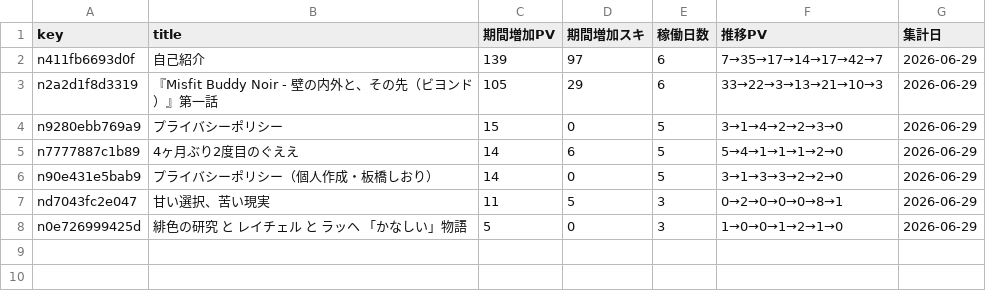
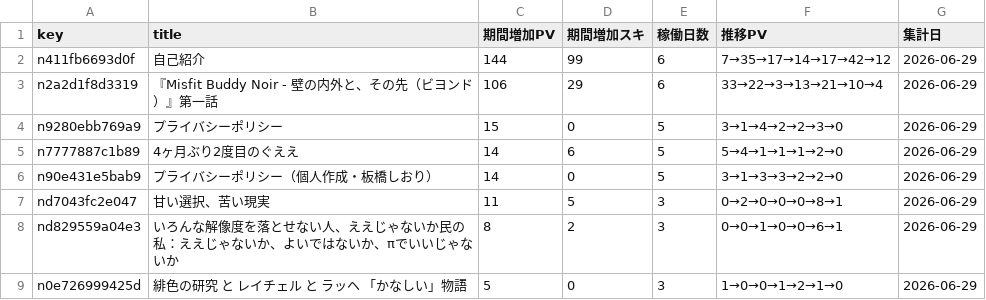
Before and after one commit to ganden0807-collab/note-stats-tracker, a CSV file: data/asset_articles.csv, drawn as a sheet.

```diff
--- a/data/asset_articles.csv
+++ b/data/asset_articles.csv
@@ -1,4 +1,4 @@
 key,title,期間増加PV,期間増加スキ,稼働日数,推移PV,集計日
-n411fb6693d0f,自己紹介,139,97,6,7→35→17→14→17→42→7,2026-06-29
-n2a2d1f8d3319,『Misfit Buddy Noir - 壁の内外と、その先（ビヨンド）』第一話,105,29,6,33→22→3→13→21→10→3,2026-06-29
+n411fb6693d0f,自己紹介,144,99,6,7→35→17→14→17→42→12,2026-06-29
+n2a2d1f8d3319,『Misfit Buddy Noir - 壁の内外と、その先（ビヨンド）』第一話,106,29,6,33→22→3→13→21→10→4,2026-06-29
 n9280ebb769a9,プライバシーポリシー,15,0,5,3→1→4→2→2→3→0,2026-06-29
@@ -7,2 +7,3 @@ n90e431e5bab9,プライバシーポリシー（個人作成・板橋しおり）
 nd7043fc2e047,甘い選択、苦い現実,11,5,3,0→2→0→0→0→8→1,2026-06-29
+nd829559a04e3,いろんな解像度を落とせない人、ええじゃないか民の私：ええじゃないか、よいではないか、πでいいじゃないか,8,2,3,0→0→1→0→0→6→1,2026-06-29
 n0e726999425d,緋色の研究　と　レイチェル　と　ラッヘ　「かなしい」物語,5,0,3,1→0→0→1→2→1→0,2026-06-29
```
Also changed, not shown: data/daily_summary.csv, data/followers.csv, 3 other files.
